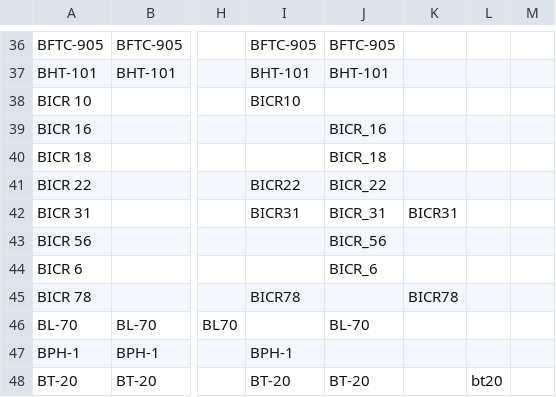
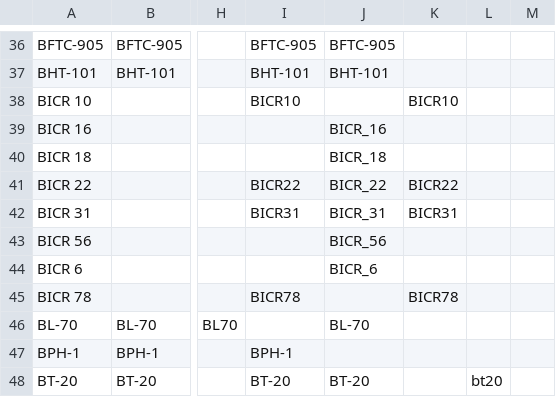
Before and after one commit to bhklab/DRUGNET, a CSV file: Curation/matching_cell.csv, drawn as a sheet; only a part is shown, gaps mark what is left out; the diff names each change by its address in the sheet, - before the commit and + after, or states it on an @@ line.

Commit message:
matching cell lines updated

```diff
--- a/Curation/matching_cell.csv
+++ b/Curation/matching_cell.csv
-K38: (empty)
+K38: BICR10
-K41: (empty)
+K41: BICR22
```
